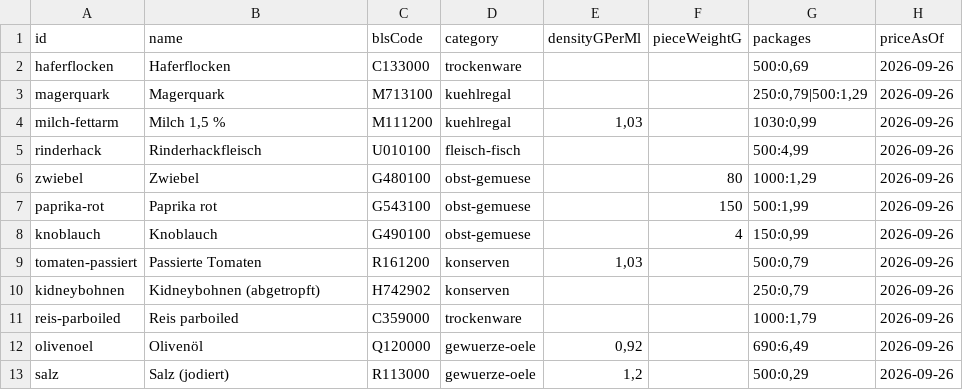
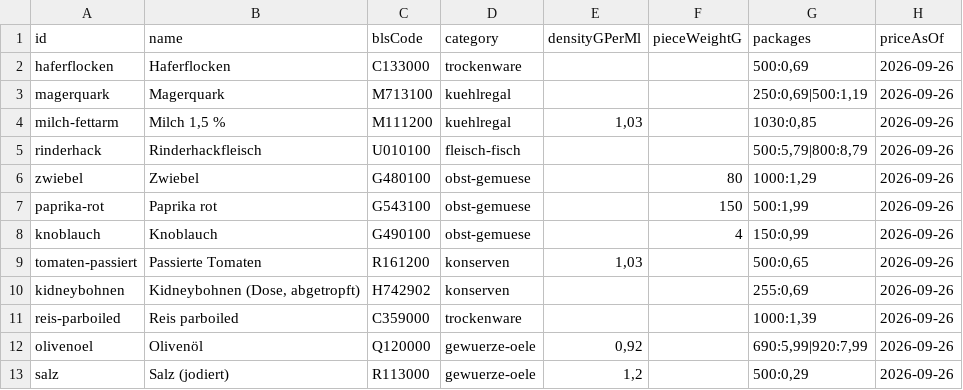
Before and after one commit to Leszco063/Mealpreap, a CSV file: catalog/ingredients.csv, drawn as a sheet; only a part is shown; the diff names each change by its address in the sheet, - before the commit and + after, or states it on an @@ line.

```diff
--- a/catalog/ingredients.csv
+++ b/catalog/ingredients.csv
-G3 (packages): 250:0,79|500:1,29
+G3 (packages): 250:0,69|500:1,19
-G4 (packages): 1030:0,99
+G4 (packages): 1030:0,85
-G5 (packages): 500:4,99
+G5 (packages): 500:5,79|800:8,79
-G9 (packages): 500:0,79
+G9 (packages): 500:0,65
-B10 (name): Kidneybohnen (abgetropft)
+B10 (name): Kidneybohnen (Dose, abgetropft)
-G10 (packages): 250:0,79
+G10 (packages): 255:0,69
-G11 (packages): 1000:1,79
+G11 (packages): 1000:1,39
-G12 (packages): 690:6,49
+G12 (packages): 690:5,99|920:7,99
```
Also changed, not shown: 4 other files.
